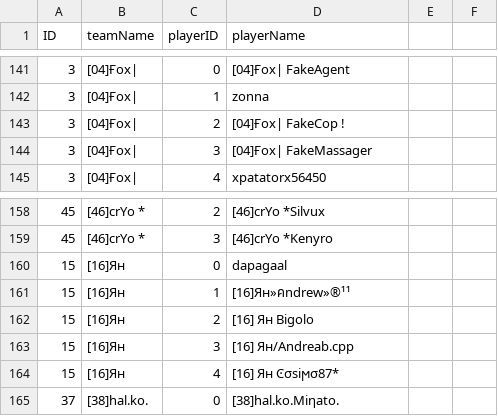
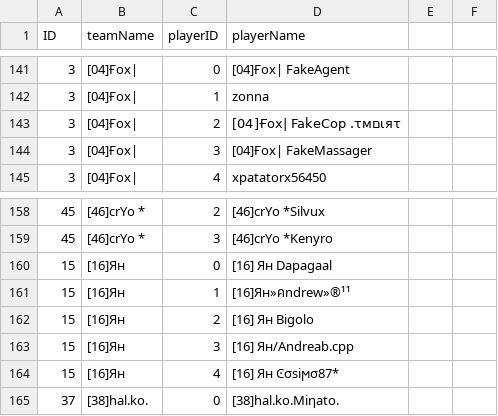
Before and after one commit to flobrm/flobrm.github.io, a CSV file: dde24stats/teams.csv, drawn as a sheet; only a part is shown, gaps mark what is left out.

Commit message:
more data

```diff
--- a/dde24stats/teams.csv
+++ b/dde24stats/teams.csv
@@ -143,3 +143,3 @@ ID,teamName,playerID,playerName
 3,"[04]Ғox|",1,"zonna"
-3,"[04]Ғox|",2,"[04]Ғox| FakeCop !"
+3,"[04]Ғox|",2,"[04]Ғox| FakeCop .τмםιяτ"
 3,"[04]Ғox|",3,"[04]Ғox| FakeMassager"
@@ -160,3 +160,3 @@ ID,teamName,playerID,playerName
 45,"[46]crYo *",3,"[46]crYo *Kenyro"
-15,"[16]Ян",0,"dapagaal"
+15,"[16]Ян",0,"[16] Ян  Dapagaal"
 15,"[16]Ян",1,"[16]Ян»คndrew»®¹¹"
```
Also changed, not shown: 2 other files.
